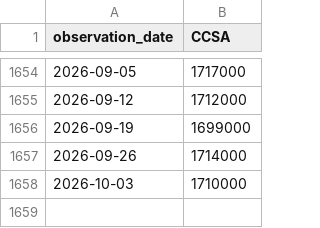
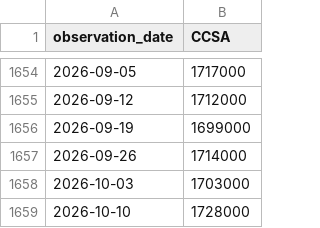
Before and after one commit to seyoungpark12/-, a CSV file: data/raw/CCSA.csv, drawn as a sheet; only a part is shown, gaps mark what is left out.

Commit message:
chore: update data snapshot

```diff
--- a/data/raw/CCSA.csv
+++ b/data/raw/CCSA.csv
@@ -1657,2 +1657,3 @@ observation_date,CCSA
 2026-09-26,1714000
-2026-10-03,1710000
+2026-10-03,1703000
+2026-10-10,1728000
```
Also changed, not shown: data/raw/BAMLH0A0HYM2.csv, data/raw/ICSA.csv, 2 other files.
